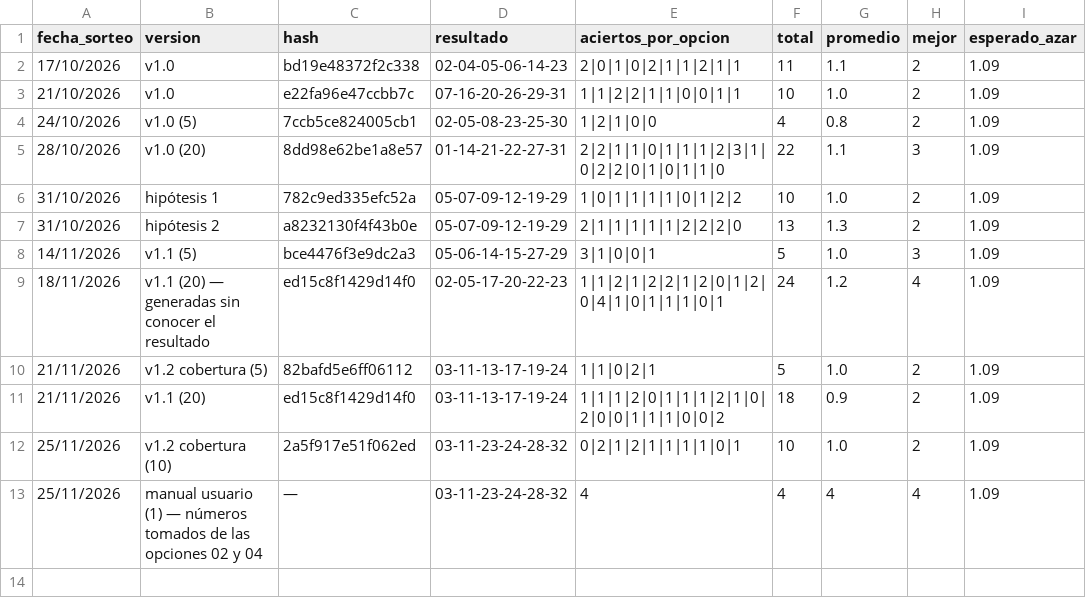
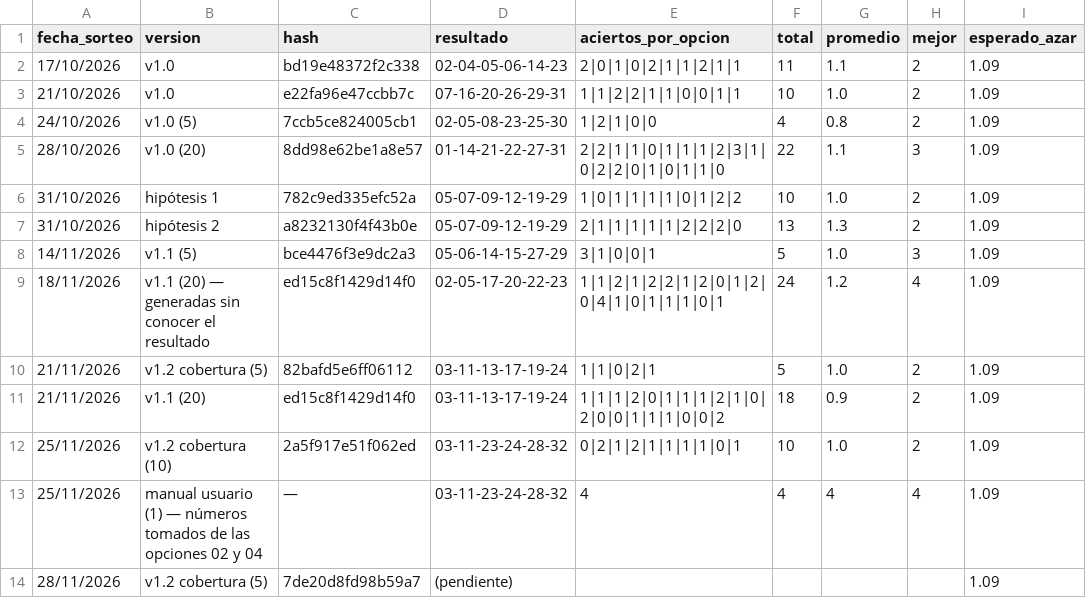
Before and after one commit to roleev4-alt/tobyscoin, a CSV file: loto-honduras/data/seguimiento_jugadas.csv, drawn as a sheet.

```diff
--- a/loto-honduras/data/seguimiento_jugadas.csv
+++ b/loto-honduras/data/seguimiento_jugadas.csv
@@ -13 +13,2 @@ fecha_sorteo,version,hash,resultado,aciertos_por_opcion,total,promedio,mejor,esp
 25/11/2026,manual usuario (1) — números tomados de las opciones 02 y 04,—,03-11-23-24-28-32,4,4,4,4,1.09
+28/11/2026,v1.2 cobertura (5),7de20d8fd98b59a7,(pendiente),,,,,1.09
```
Also changed, not shown: 1 other file.
